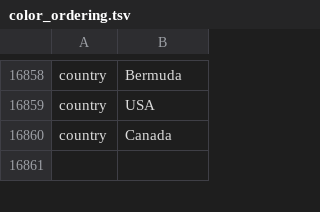
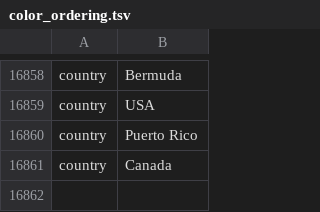
Before and after one commit to nextstrain/mpox, a TSV file: phylogenetic/defaults/color_ordering.tsv, drawn as a sheet; only a part is shown, gaps mark what is left out.

Commit message:
color_ordering.tsv: Add "Puerto Rico" as country
Following changes in geolocation rules in previous commit, Puerto Rico
is now included at the country level.

```diff
--- a/phylogenetic/defaults/color_ordering.tsv
+++ b/phylogenetic/defaults/color_ordering.tsv
@@ -16859,2 +16859,3 @@ country	Bermuda
 country	USA
+country	Puerto Rico
 country	Canada
```
